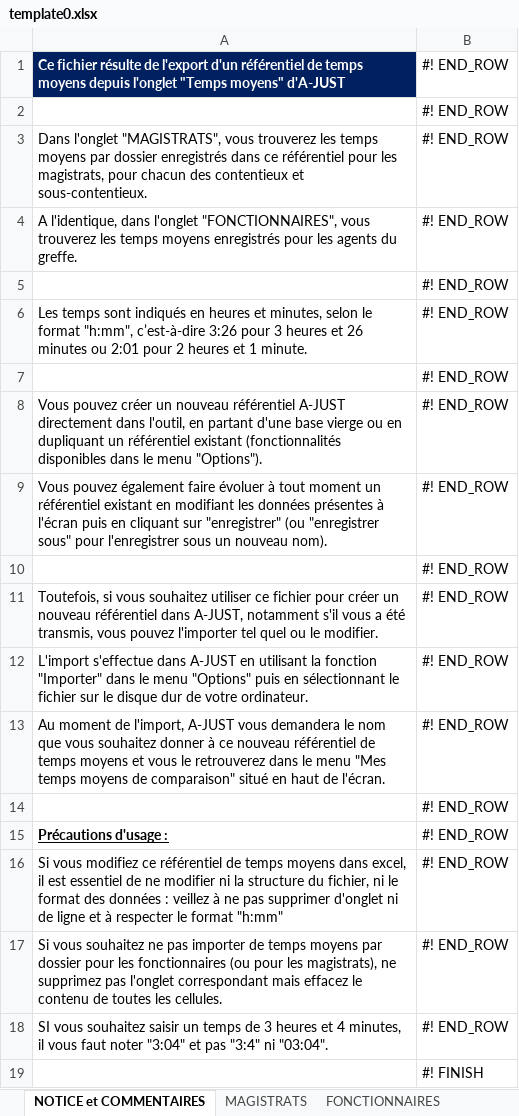
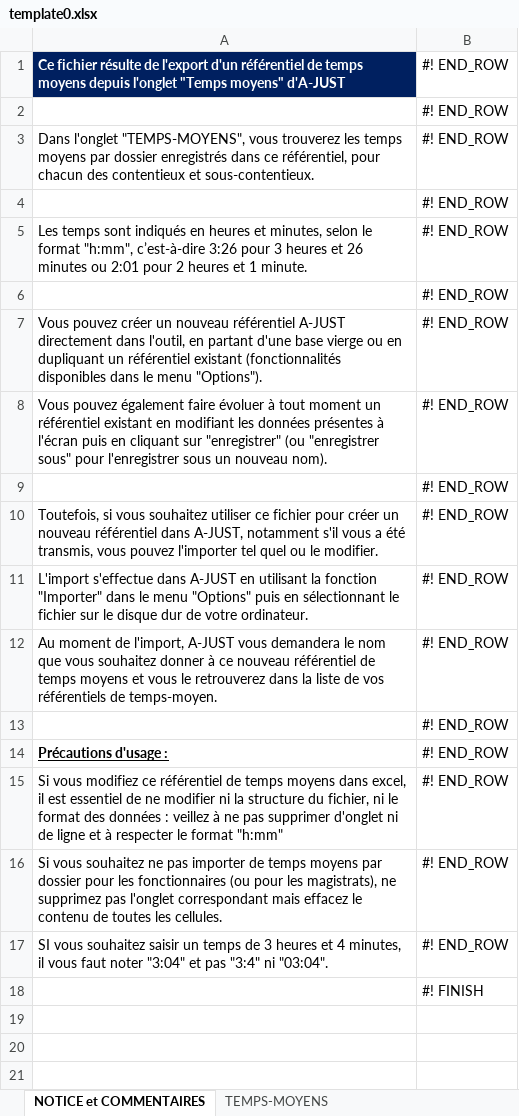
Before and after one commit to betagouv/a-just, an Excel workbook: front/src/assets/template0.xlsx, sheet NOTICE et COMMENTAIRES, drawn as a sheet; values as stored, in another font and other column widths than the file's, no borders; removed rows and columns are numbered as before the commit, all else as after; the diff names each change by its address in the sheet, - before the commit and + after, or states it on an @@ line.

Commit message:
finished onglet temps moyen

```diff
--- a/front/src/assets/template0.xlsx (sheet NOTICE et COMMENTAIRES)
+++ b/front/src/assets/template0.xlsx (sheet NOTICE et COMMENTAIRES)
-sheet tab: MAGISTRATS
+sheet tab: TEMPS-MOYENS
-sheet tab: FONCTIONNAIRES
-A3: Dans l'onglet "MAGISTRATS", vous trouverez les temps moyens par dossier enregistrés dans ce référentiel pour les magistrats, pour chacun…
+A3: Dans l'onglet "TEMPS-MOYENS", vous trouverez les temps moyens par dossier enregistrés dans ce référentiel, pour chacun…
-row 4: A l'identique, dans l'onglet "FONCTIONNAIRES", vous trouverez les temps moyens enregistrés pour les agents du greffe. | #! END_ROW
-A12: …retrouverez dans le menu "Mes temps moyens de comparaison" situé en haut de l'écran.
+A12: …retrouverez dans la liste de vos référentiels de temps-moyen.
```
Also changed, not shown: sheet TEMPS-MOYENS, 8 other files.
